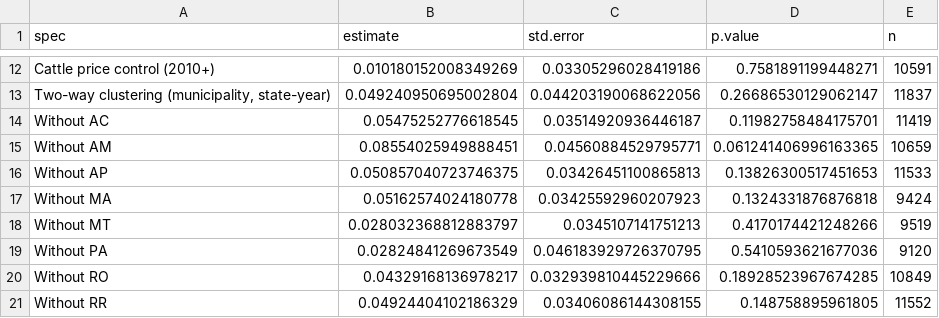
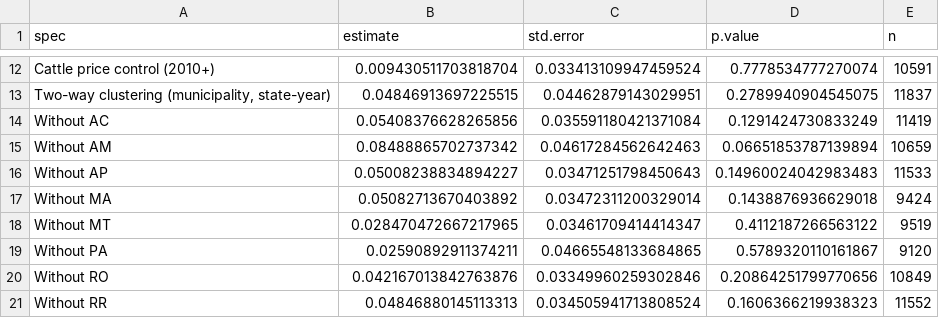
Before and after one commit to theomello/amazon-fund-deforestation, a CSV file: results/robustness.csv, drawn as a sheet; only a part is shown, gaps mark what is left out; the diff covers the shown part only; the diff names each change by its address in the sheet, - before the commit and + after, or states it on an @@ line.

```diff
--- a/results/robustness.csv
+++ b/results/robustness.csv
-B12 (estimate): 0.010180152008349269
+B12 (estimate): 0.009430511703818704
-C12 (std.error): 0.03305296028419186
+C12 (std.error): 0.033413109947459524
-D12 (p.value): 0.7581891199448271
+D12 (p.value): 0.7778534777270074
-B13 (estimate): 0.049240950695002804
+B13 (estimate): 0.04846913697225515
-C13 (std.error): 0.044203190068622056
+C13 (std.error): 0.04462879143029951
-D13 (p.value): 0.26686530129062147
+D13 (p.value): 0.2789940904545075
-B14 (estimate): 0.05475252776618545
+B14 (estimate): 0.05408376628265856
-C14 (std.error): 0.03514920936446187
+C14 (std.error): 0.035591180421371084
-D14 (p.value): 0.11982758484175701
+D14 (p.value): 0.1291424730833249
-B15 (estimate): 0.08554025949888451
+B15 (estimate): 0.08488865702737342
-C15 (std.error): 0.04560884529795771
+C15 (std.error): 0.04617284562642463
-D15 (p.value): 0.061241406996163365
+D15 (p.value): 0.06651853787139894
-B16 (estimate): 0.050857040723746375
+B16 (estimate): 0.05008238834894227
-C16 (std.error): 0.03426451100865813
+C16 (std.error): 0.03471251798450643
-D16 (p.value): 0.13826300517451653
+D16 (p.value): 0.14960024042983483
-B17 (estimate): 0.05162574024180778
+B17 (estimate): 0.05082713670403892
-C17 (std.error): 0.03425592960207923
+C17 (std.error): 0.03472311200329014
-D17 (p.value): 0.1324331876876818
+D17 (p.value): 0.1438876936629018
-B18 (estimate): 0.028032368812883797
+B18 (estimate): 0.028470472667217965
-C18 (std.error): 0.0345107141751213
+C18 (std.error): 0.03461709414414347
-D18 (p.value): 0.4170174421248266
+D18 (p.value): 0.4112187266563122
-B19 (estimate): 0.02824841269673549
+B19 (estimate): 0.02590892911374211
-C19 (std.error): 0.046183929726370795
+C19 (std.error): 0.04665548133684865
-D19 (p.value): 0.5410593621677036
+D19 (p.value): 0.5789320110161867
-B20 (estimate): 0.04329168136978217
+B20 (estimate): 0.042167013842763876
-C20 (std.error): 0.032939810445229666
+C20 (std.error): 0.03349960259302846
-D20 (p.value): 0.18928523967674285
+D20 (p.value): 0.20864251799770656
-B21 (estimate): 0.04924404102186329
+B21 (estimate): 0.04846880145113313
-C21 (std.error): 0.03406086144308155
+C21 (std.error): 0.034505941713808524
-D21 (p.value): 0.148758895961805
+D21 (p.value): 0.1606366219938323
```
Also changed, not shown: 33 edited cells elsewhere in this file, results/freeze_event_study.csv, results/honest_restart.csv, 19 other files.
